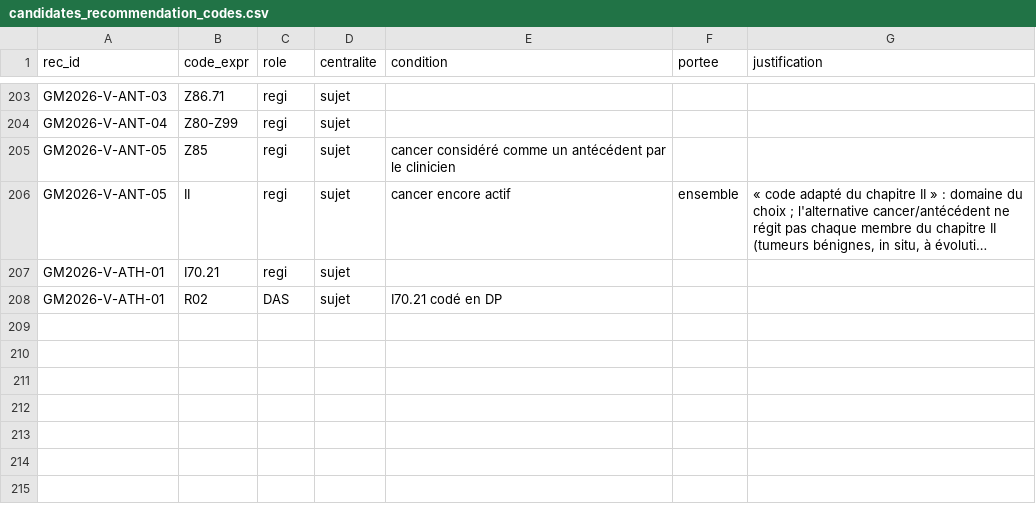
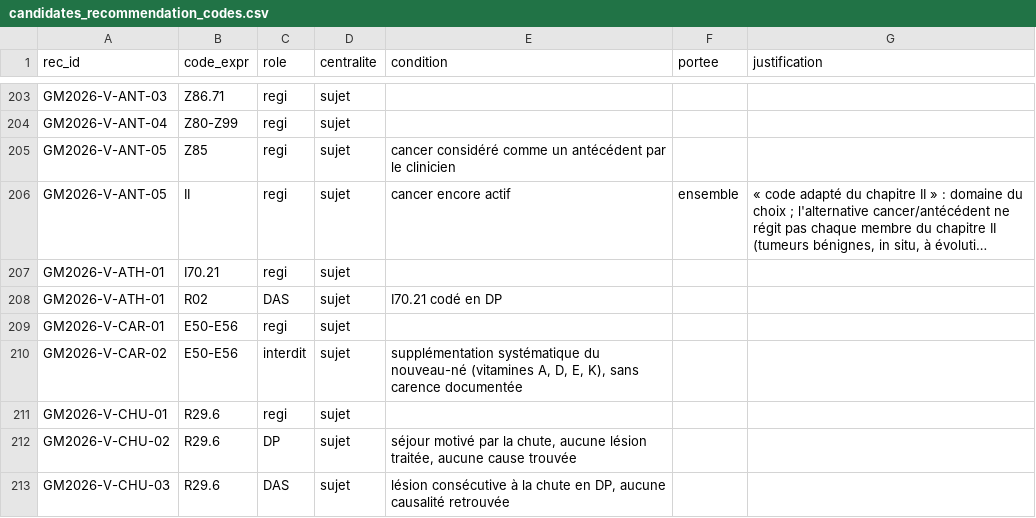
Before and after one commit to 24p11/recode-icd, a CSV file: data/guide_mco/extraction/candidates_recommendation_codes.csv, drawn as a sheet; only a part is shown, gaps mark what is left out; long unchanged cells end in …; the diff names each change by its address in the sheet, - before the commit and + after, or states it on an @@ line.

```diff
--- a/data/guide_mco/extraction/candidates_recommendation_codes.csv
+++ b/data/guide_mco/extraction/candidates_recommendation_codes.csv
+row 209: GM2026-V-CAR-01 | E50-E56 | regi | sujet
+row 210: GM2026-V-CAR-02 | E50-E56 | interdit | sujet | supplémentation systématique du nouveau-né (vitamines A, D, E, K), sans carence documentée
+row 211: GM2026-V-CHU-01 | R29.6 | regi | sujet
+row 212: GM2026-V-CHU-02 | R29.6 | DP | sujet | séjour motivé par la chute, aucune lésion traitée, aucune cause trouvée
+row 213: GM2026-V-CHU-03 | R29.6 | DAS | sujet | lésion consécutive à la chute en DP, aucune causalité retrouvée
```
Also changed, not shown: data/guide_mco/extraction/candidates_recommendations.csv, 9 other files.
